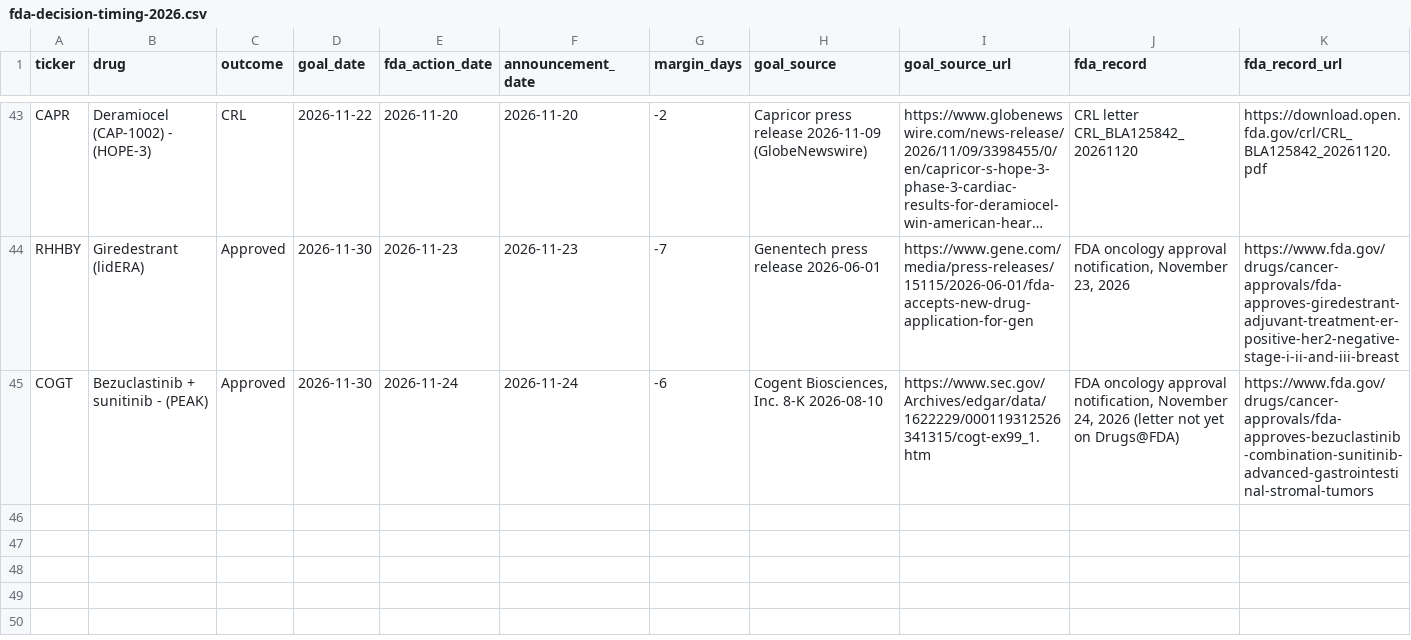
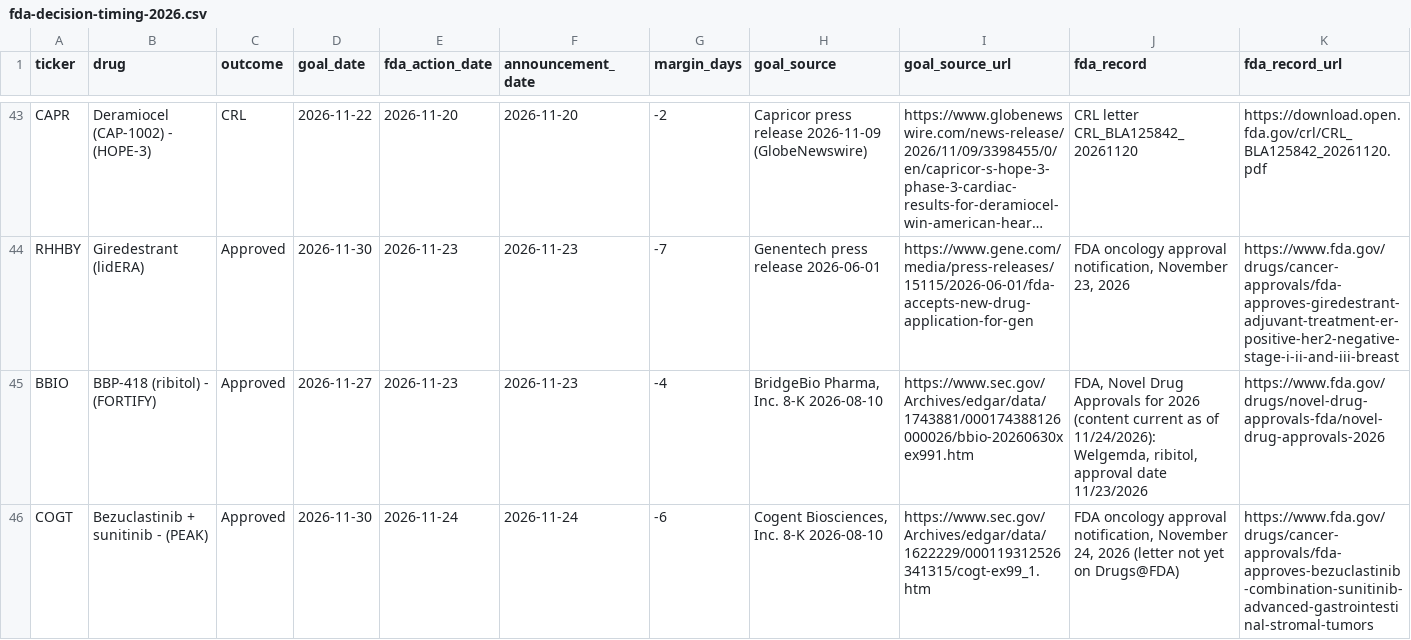
Before and after one commit to rockyshoals-lgtm/pdufa-bio, a CSV file: pdufa_site_src/research/fda-decision-timing/fda-decision-timing-2026.csv, drawn as a sheet; only a part is shown, gaps mark what is left out; long unchanged cells end in …; rows hold the shown columns only; the diff names each change by its address in the sheet, - before the commit and + after, or states it on an @@ line.

```diff
--- a/pdufa_site_src/research/fda-decision-timing/fda-decision-timing-2026.csv
+++ b/pdufa_site_src/research/fda-decision-timing/fda-decision-timing-2026.csv
+row 45: BBIO | BBP-418 (ribitol) - (FORTIFY) | Approved | 2026-11-27 | 2026-11-23 | 2026-11-23 | -4 | BridgeBio Pharma, Inc. 8-K 2026-08-10 | https://www.sec.gov/Archives/edgar/data/1743881/000174388126000026/bbio-20260630xex991.htm | FDA, Novel Drug Approvals for 2026 (content current as of 11/24/2026): Welgemda, ribitol, approval date 11/23/2026 | https://www.fda.gov/drugs/novel-drug-approvals-fda/novel-drug-approvals-2026
```
Also changed, not shown: 49 other files.
